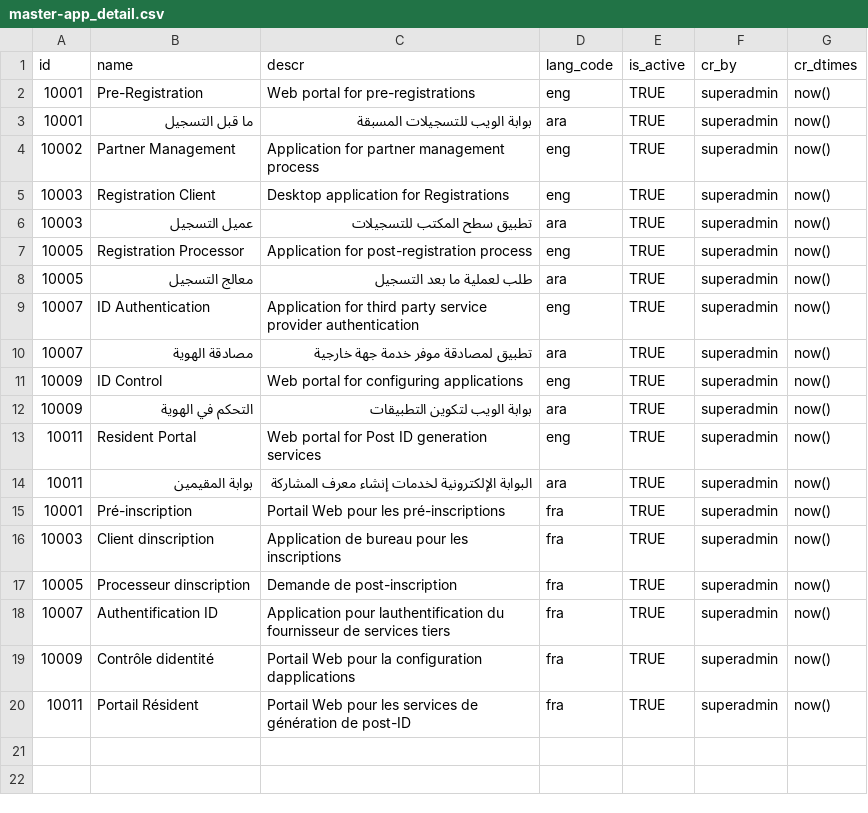
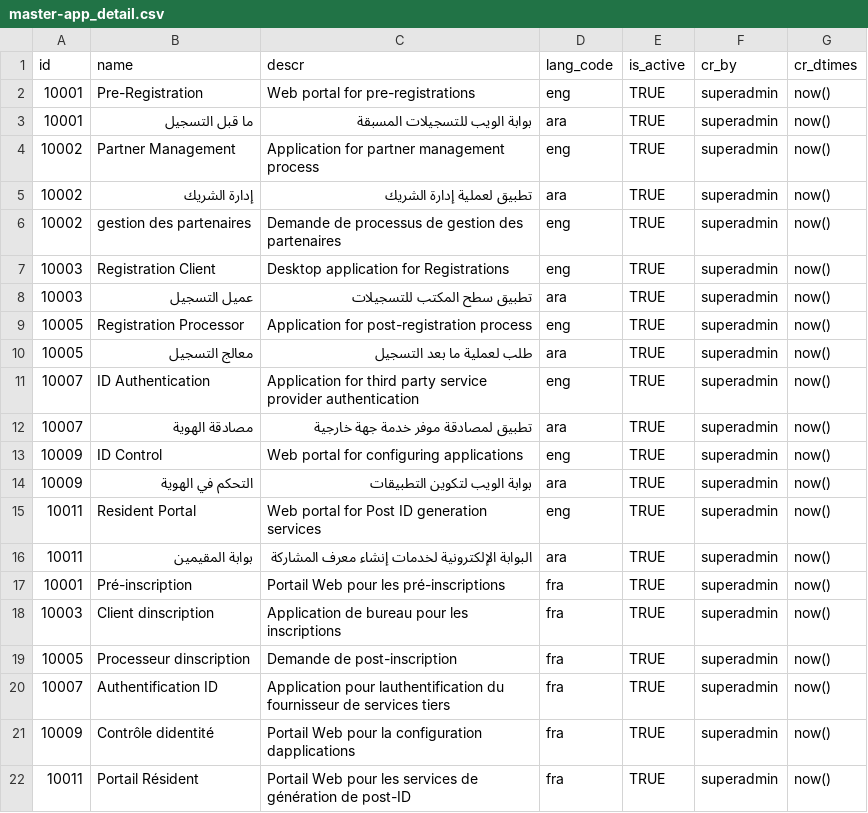
Before and after one commit to mosip/commons, a CSV file: db_scripts/mosip_master/dml/master-app_detail.csv, drawn as a sheet.

Commit message:
C:/Users/Chandrasekhar.Shetti/commons/db_scripts/mosip_master/dml/master-app_detail.csv

```diff
--- a/db_scripts/mosip_master/dml/master-app_detail.csv
+++ b/db_scripts/mosip_master/dml/master-app_detail.csv
@@ -4,2 +4,4 @@
 10002,Partner Management,Application for partner management process,eng,TRUE,superadmin,now()
+10002,إدارة الشريك,تطبيق لعملية إدارة الشريك,ara,TRUE,superadmin,now()
+10002,gestion des partenaires,Demande de processus de gestion des partenaires,eng,TRUE,superadmin,now()
 10003,Registration Client,Desktop application for Registrations,eng,TRUE,superadmin,now()
```
